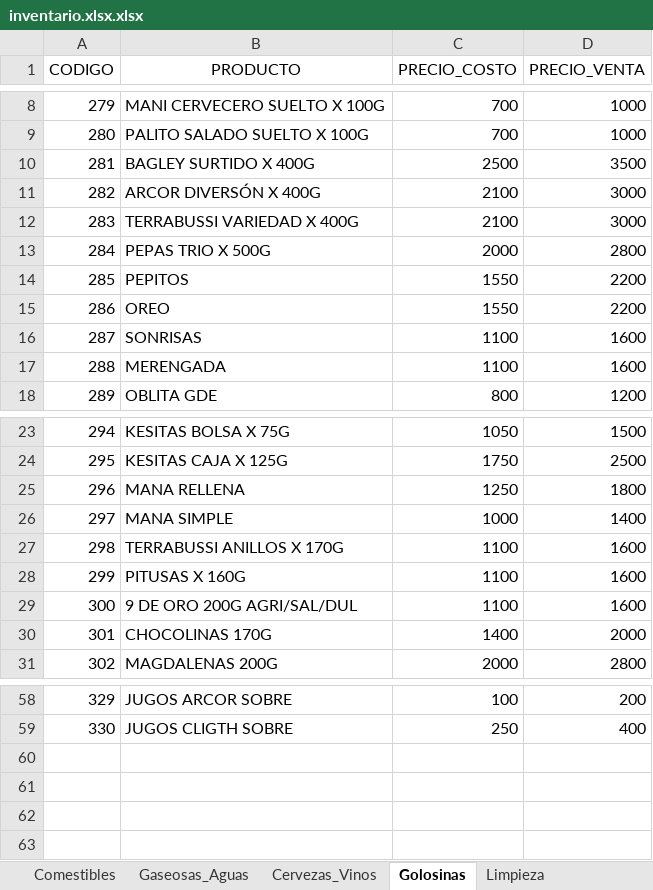
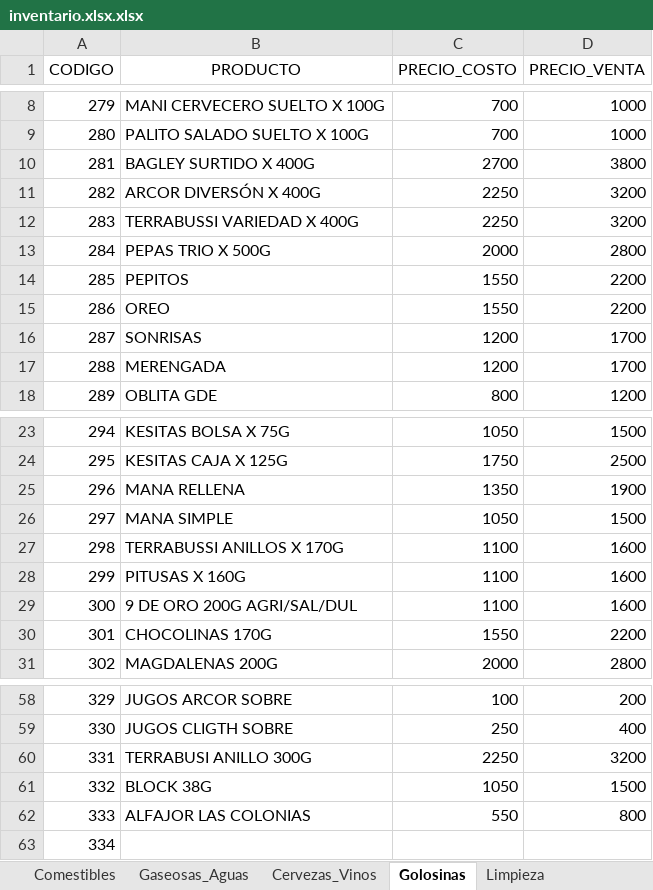
Before and after one commit to choyrodrigo03-alt/quiosco-el-tio, an Excel workbook: inventario.xlsx.xlsx, sheet Golosinas, drawn as a sheet; only a part is shown, gaps mark what is left out; values as stored, in another font and other column widths than the file's, no borders; the diff covers the shown part only; the diff names each change by its address in the sheet, - before the commit and + after, or states it on an @@ line.

```diff
--- a/inventario.xlsx.xlsx (sheet Golosinas)
+++ b/inventario.xlsx.xlsx (sheet Golosinas)
-C10 (PRECIO_COSTO): 2500
+C10 (PRECIO_COSTO): 2700
-D10 (PRECIO_VENTA): 3500
+D10 (PRECIO_VENTA): 3800
-C11:C12 (PRECIO_COSTO): 2100
+C11:C12 (PRECIO_COSTO): 2250
-D11:D12 (PRECIO_VENTA): 3000
+D11:D12 (PRECIO_VENTA): 3200
-C16:C17 (PRECIO_COSTO): 1100
+C16:C17 (PRECIO_COSTO): 1200
-D16:D17 (PRECIO_VENTA): 1600
+D16:D17 (PRECIO_VENTA): 1700
-C25 (PRECIO_COSTO): 1250
+C25 (PRECIO_COSTO): 1350
-D25 (PRECIO_VENTA): 1800
+D25 (PRECIO_VENTA): 1900
-C26 (PRECIO_COSTO): 1000
+C26 (PRECIO_COSTO): 1050
-D26 (PRECIO_VENTA): 1400
+D26 (PRECIO_VENTA): 1500
-C30 (PRECIO_COSTO): 1400
+C30 (PRECIO_COSTO): 1550
-D30 (PRECIO_VENTA): 2000
+D30 (PRECIO_VENTA): 2200
+row 60: 331 | TERRABUSI ANILLO 300G | 2250 | 3200
+row 61: 332 | BLOCK 38G | 1050 | 1500
+row 62: 333 | ALFAJOR LAS COLONIAS | 550 | 800
+row 63: 334
```
Also changed, not shown: 6 edited cells elsewhere in this sheet, sheet Comestibles, sheet Gaseosas_Aguas, sheet Cervezas_Vinos, sheet Limpieza, formulas that keep their value.
